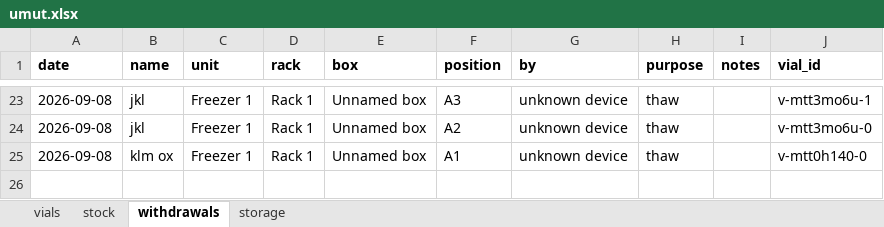
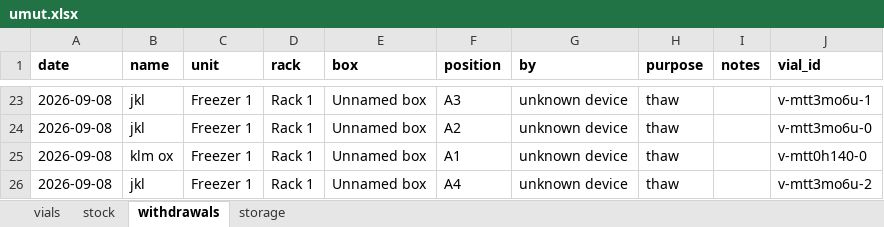
Before and after one commit to ucagiral/cagiral-schedule, an Excel workbook: cellstocks/data/umut.xlsx, sheet withdrawals, drawn as a sheet; only a part is shown, gaps mark what is left out; values as stored, in another font and other column widths than the file's, no borders; the diff names each change by its address in the sheet, - before the commit and + after, or states it on an @@ line.

Commit message:
Take out jkl from unknown device

```diff
--- a/cellstocks/data/umut.xlsx (sheet withdrawals)
+++ b/cellstocks/data/umut.xlsx (sheet withdrawals)
+row 26: 2026-09-08 | jkl | Freezer 1 | Rack 1 | Unnamed box | A4 | unknown device | thaw |  | v-mtt3mo6u-2
```
Also changed, not shown: 1 other file.
